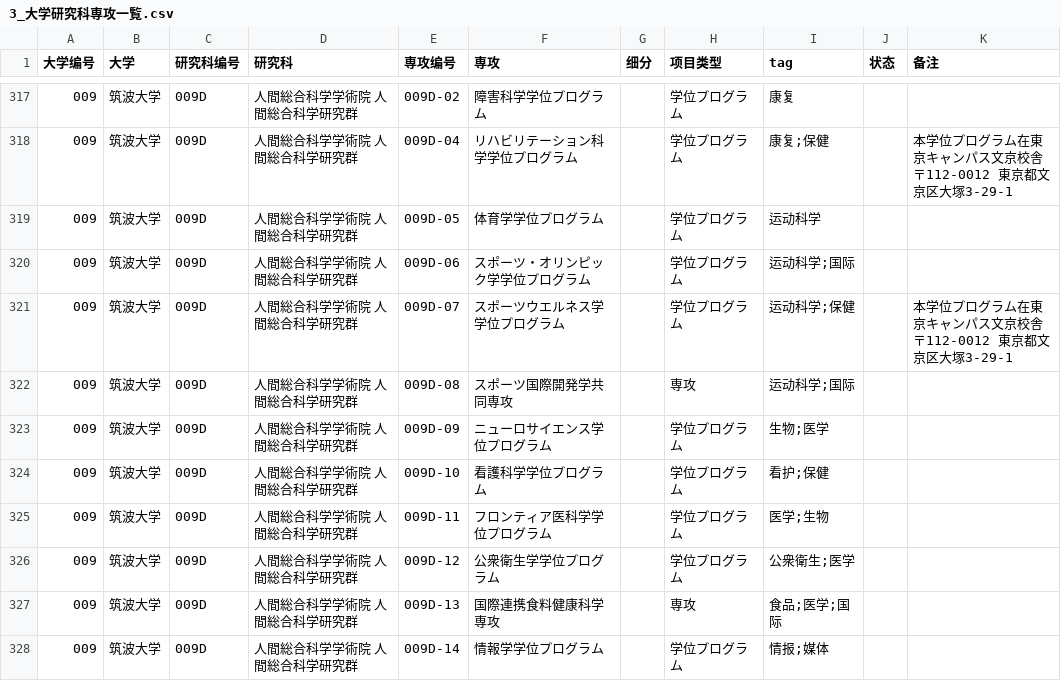
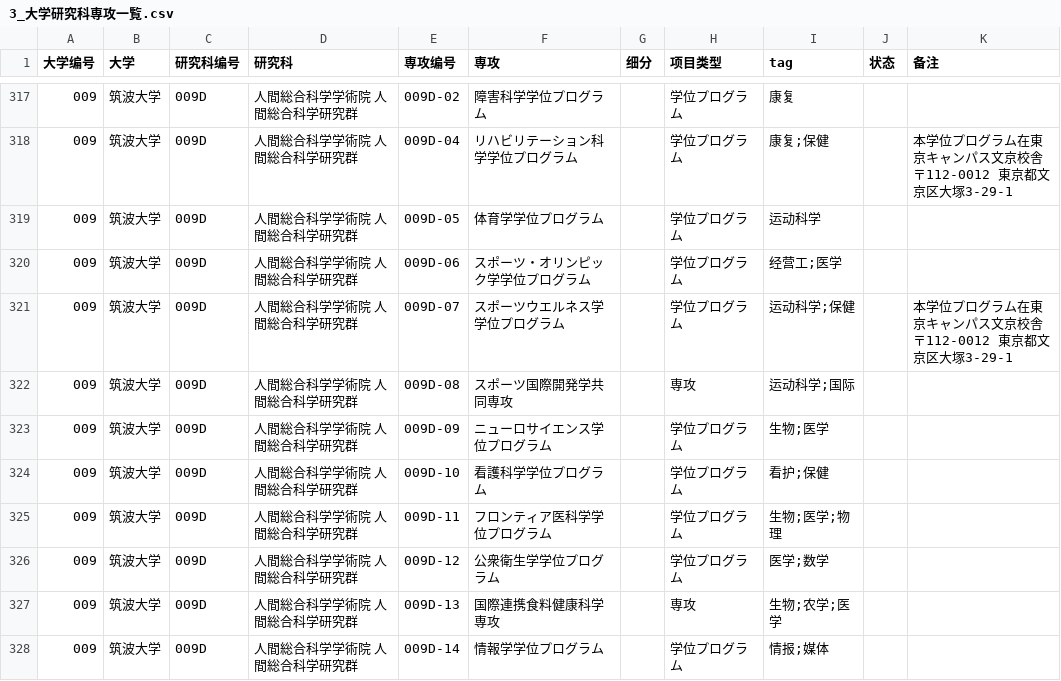
Before and after one commit to tokyoscitech-lgtm/demo, a CSV file: 3_大学研究科専攻一覧.csv, drawn as a sheet; only a part is shown, gaps mark what is left out; the diff covers the shown part only.

```diff
--- a/3_大学研究科専攻一覧.csv
+++ b/3_大学研究科専攻一覧.csv
@@ -319,3 +319,3 @@
 009,筑波大学,009D,人間総合科学学術院 人間総合科学研究群,009D-05,体育学学位プログラム,,学位プログラム,运动科学,,
-009,筑波大学,009D,人間総合科学学術院 人間総合科学研究群,009D-06,スポーツ・オリンピック学学位プログラム,,学位プログラム,运动科学;国际,,
+009,筑波大学,009D,人間総合科学学術院 人間総合科学研究群,009D-06,スポーツ・オリンピック学学位プログラム,,学位プログラム,经营工;医学,,
 009,筑波大学,009D,人間総合科学学術院 人間総合科学研究群,009D-07,スポーツウエルネス学学位プログラム,,学位プログラム,运动科学;保健,,本学位プログラム在東京キャンパス文京校舎 〒112-0012 東京都文京区大塚3-29-1
@@ -324,5 +324,5 @@
 009,筑波大学,009D,人間総合科学学術院 人間総合科学研究群,009D-10,看護科学学位プログラム,,学位プログラム,看护;保健,,
-009,筑波大学,009D,人間総合科学学術院 人間総合科学研究群,009D-11,フロンティア医科学学位プログラム,,学位プログラム,医学;生物,,
-009,筑波大学,009D,人間総合科学学術院 人間総合科学研究群,009D-12,公衆衛生学学位プログラム,,学位プログラム,公衆衛生;医学,,
-009,筑波大学,009D,人間総合科学学術院 人間総合科学研究群,009D-13,国際連携食料健康科学専攻,,専攻,食品;医学;国际,,
+009,筑波大学,009D,人間総合科学学術院 人間総合科学研究群,009D-11,フロンティア医科学学位プログラム,,学位プログラム,生物;医学;物理,,
+009,筑波大学,009D,人間総合科学学術院 人間総合科学研究群,009D-12,公衆衛生学学位プログラム,,学位プログラム,医学;数学,,
+009,筑波大学,009D,人間総合科学学術院 人間総合科学研究群,009D-13,国際連携食料健康科学専攻,,専攻,生物;农学;医学,,
 009,筑波大学,009D,人間総合科学学術院 人間総合科学研究群,009D-14,情報学学位プログラム,,学位プログラム,情报;媒体,,
```
Also changed, not shown: 7 edited cells elsewhere in this file, 42 other files.
